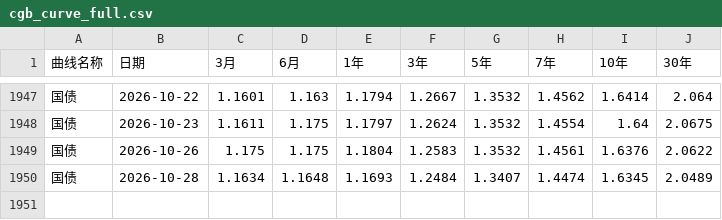
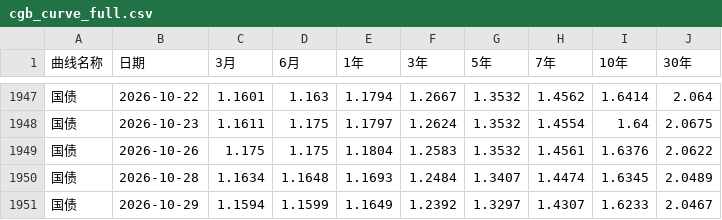
Before and after one commit to chenyh2003/hongli-run, a CSV file: data/rates/cgb_curve_full.csv, drawn as a sheet; only a part is shown, gaps mark what is left out.

```diff
--- a/data/rates/cgb_curve_full.csv
+++ b/data/rates/cgb_curve_full.csv
@@ -1950 +1950,2 @@
 国债,2026-10-28,1.1634,1.1648,1.1693,1.2484,1.3407,1.4474,1.6345,2.0489
+国债,2026-10-29,1.1594,1.1599,1.1649,1.2392,1.3297,1.4307,1.6233,2.0467
```
Also changed, not shown: data/rates/shibor_1y_cache.csv, output/nav/BCD_不复权.csv, 12 other files.
